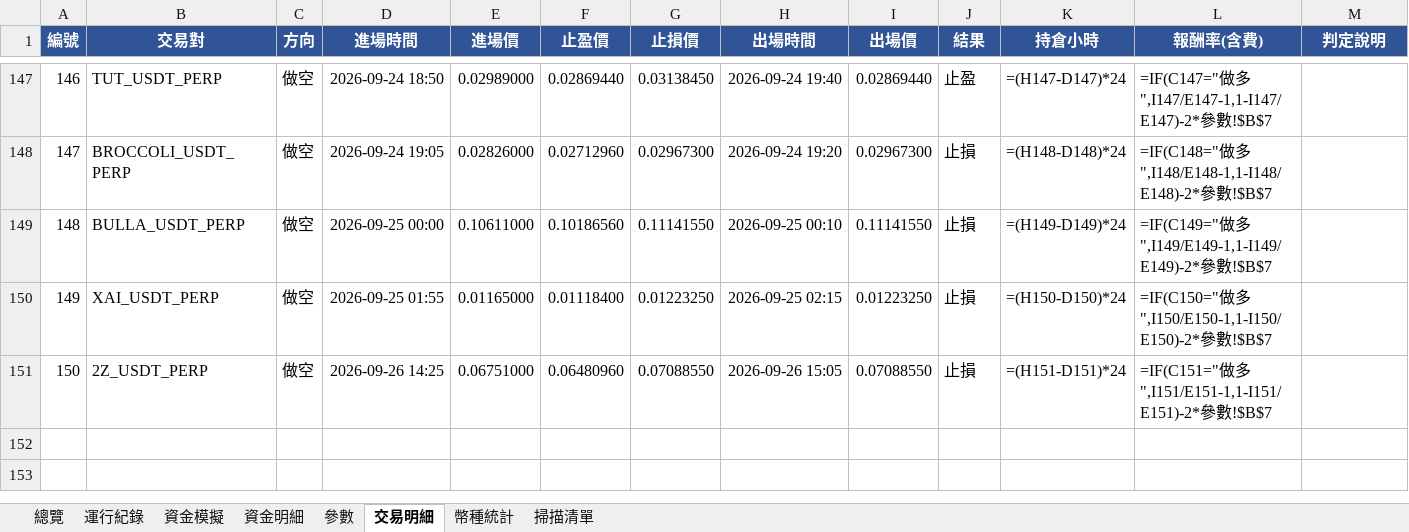
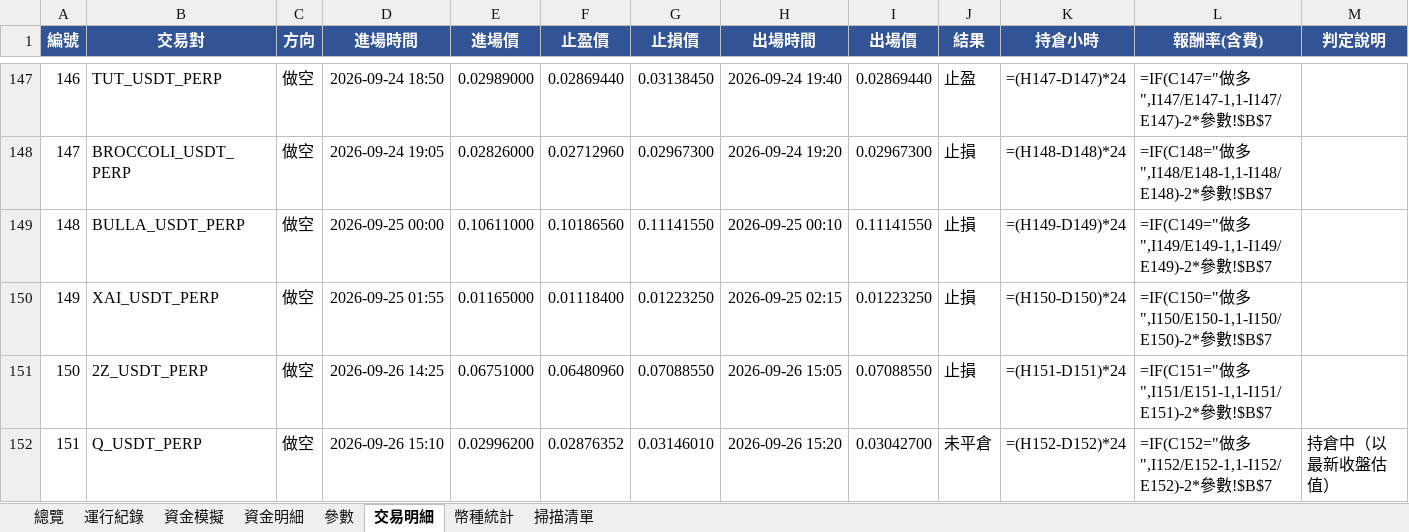
Before and after one commit to timzen43210/Crypto_Trader, an Excel workbook: output/dryrun_s4.xlsx, sheet 交易明細, drawn as a sheet; only a part is shown, gaps mark what is left out; values as stored, in another font and other column widths than the file's, no borders; formulas without a stored value are shown as written; conditional formats not drawn; rows hold the shown columns only; the diff names each change by its address in the sheet, - before the commit and + after, or states it on an @@ line.

```diff
--- a/output/dryrun_s4.xlsx (sheet 交易明細)
+++ b/output/dryrun_s4.xlsx (sheet 交易明細)
+row 152: 151 | Q_USDT_PERP | 做空 | 2026-09-26 15:10 | 0.02996200 | 0.02876352 | 0.03146010 | 2026-09-26 15:20 | 0.03042700 | 未平倉 | =(H152-D152)*24 | =IF(C152="做多",I152/E152-1,1-I152/E152)-2*參數!$B$7 | 持倉中（以最新收盤估值）
```
Also changed, not shown: sheet 幣種統計, sheet 總覽, sheet 資金明細, sheet 資金模擬, sheet 運行紀錄, sheet 參數, 1 more sheet, charts or pictures, output/dryrun_rev.xlsx, output/dryrun_rev_wide.xlsx, 4 other files.
